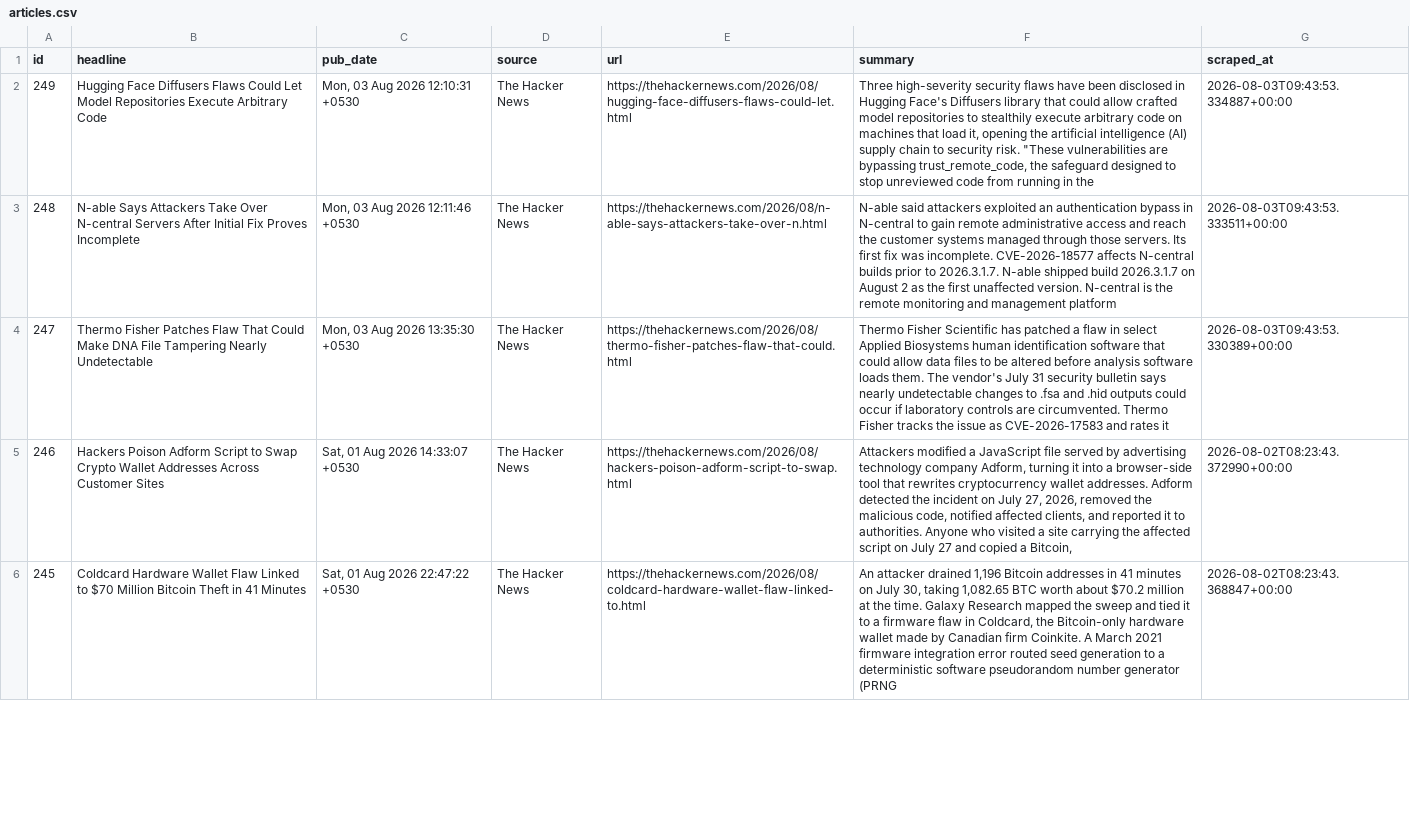
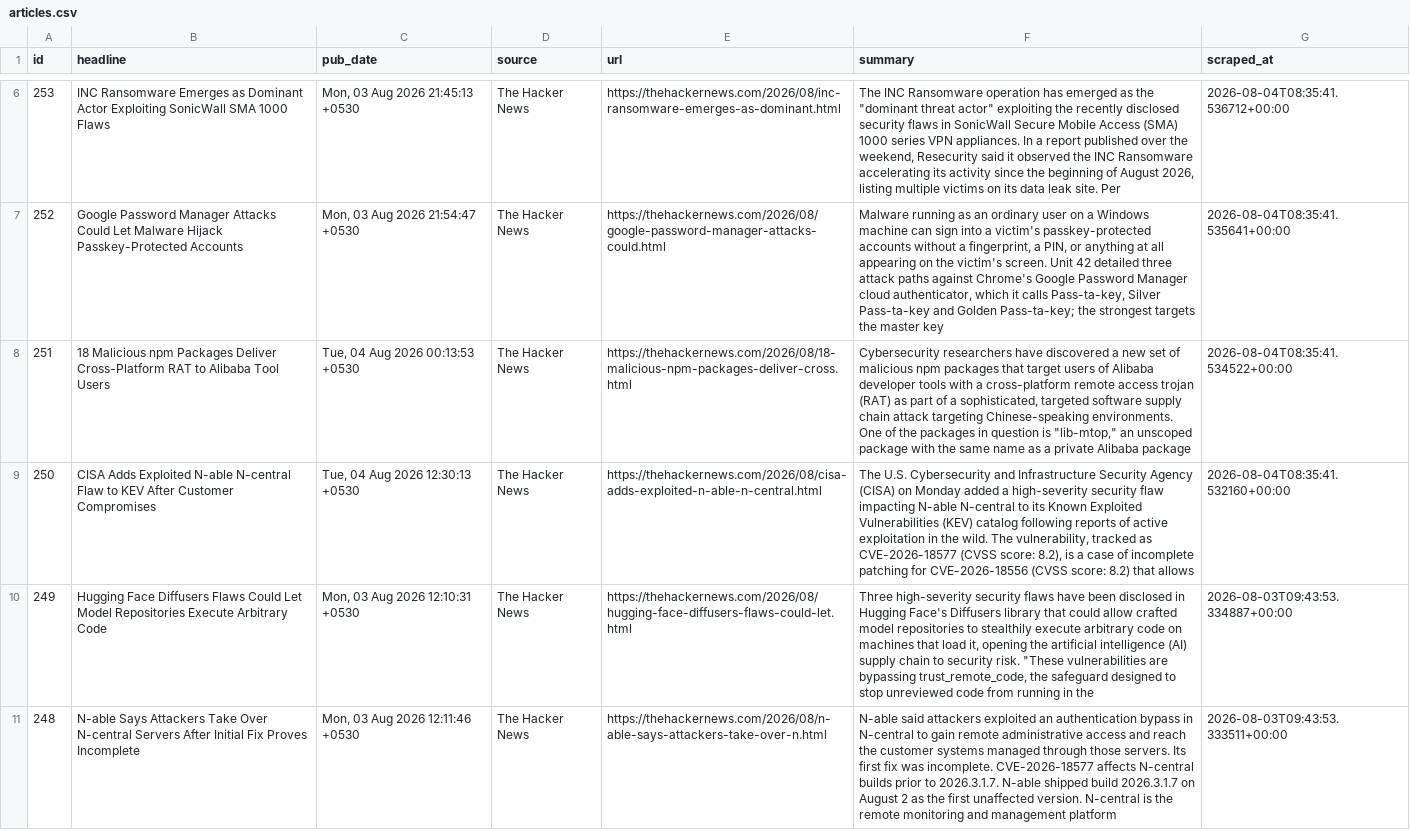
Before and after one commit to IdreesYousofzai/cyber-news-pipeline, a CSV file: data/articles.csv, drawn as a sheet; only a part is shown, gaps mark what is left out; the shorter side is filled out with more unchanged rows; the diff covers the shown part only; the diff names each change by its address in the sheet, - before the commit and + after, or states it on an @@ line.

```diff
--- a/data/articles.csv
+++ b/data/articles.csv
+row 6: 253 | INC Ransomware Emerges as Dominant Actor Exploiting SonicWall SMA 1000 Flaws | Mon, 03 Aug 2026 21:45:13 +0530 | The Hacker News | https://thehackernews.com/2026/08/inc-ransomware-emerges-as-dominant.html | The INC Ransomware operation has emerged as the "dominant threat actor" exploiting the recently disclosed security flaws in SonicWall Secure Mobile Access (SMA) 1000 series VPN appliances. In a report published over the weekend, Resecurity said it observed the INC Ransomware accelerating its activity since the beginning of August 2026, listing multiple victims on its data leak site. Per | 2026-08-04T08:35:41.536712+00:00
+row 7: 252 | Google Password Manager Attacks Could Let Malware Hijack Passkey-Protected Accounts | Mon, 03 Aug 2026 21:54:47 +0530 | The Hacker News | https://thehackernews.com/2026/08/google-password-manager-attacks-could.html | Malware running as an ordinary user on a Windows machine can sign into a victim's passkey-protected accounts without a fingerprint, a PIN, or anything at all appearing on the victim's screen. Unit 42 detailed three attack paths against Chrome's Google Password Manager cloud authenticator, which it calls Pass-ta-key, Silver Pass-ta-key and Golden Pass-ta-key; the strongest targets the master key | 2026-08-04T08:35:41.535641+00:00
+row 8: 251 | 18 Malicious npm Packages Deliver Cross-Platform RAT to Alibaba Tool Users | Tue, 04 Aug 2026 00:13:53 +0530 | The Hacker News | https://thehackernews.com/2026/08/18-malicious-npm-packages-deliver-cross.html | Cybersecurity researchers have discovered a new set of malicious npm packages that target users of Alibaba developer tools with a cross-platform remote access trojan (RAT) as part of a sophisticated, targeted software supply chain attack targeting Chinese-speaking environments. One of the packages in question is "lib-mtop," an unscoped package with the same name as a private Alibaba package | 2026-08-04T08:35:41.534522+00:00
+row 9: 250 | CISA Adds Exploited N-able N-central Flaw to KEV After Customer Compromises | Tue, 04 Aug 2026 12:30:13 +0530 | The Hacker News | https://thehackernews.com/2026/08/cisa-adds-exploited-n-able-n-central.html | The U.S. Cybersecurity and Infrastructure Security Agency (CISA) on Monday added a high-severity security flaw impacting N-able N-central to its Known Exploited Vulnerabilities (KEV) catalog following reports of active exploitation in the wild. The vulnerability, tracked as CVE-2026-18577 (CVSS score: 8.2), is a case of incomplete patching for CVE-2026-18556 (CVSS score: 8.2) that allows | 2026-08-04T08:35:41.532160+00:00
```
Also changed, not shown: 4 added rows elsewhere in this file, 1 other file.
